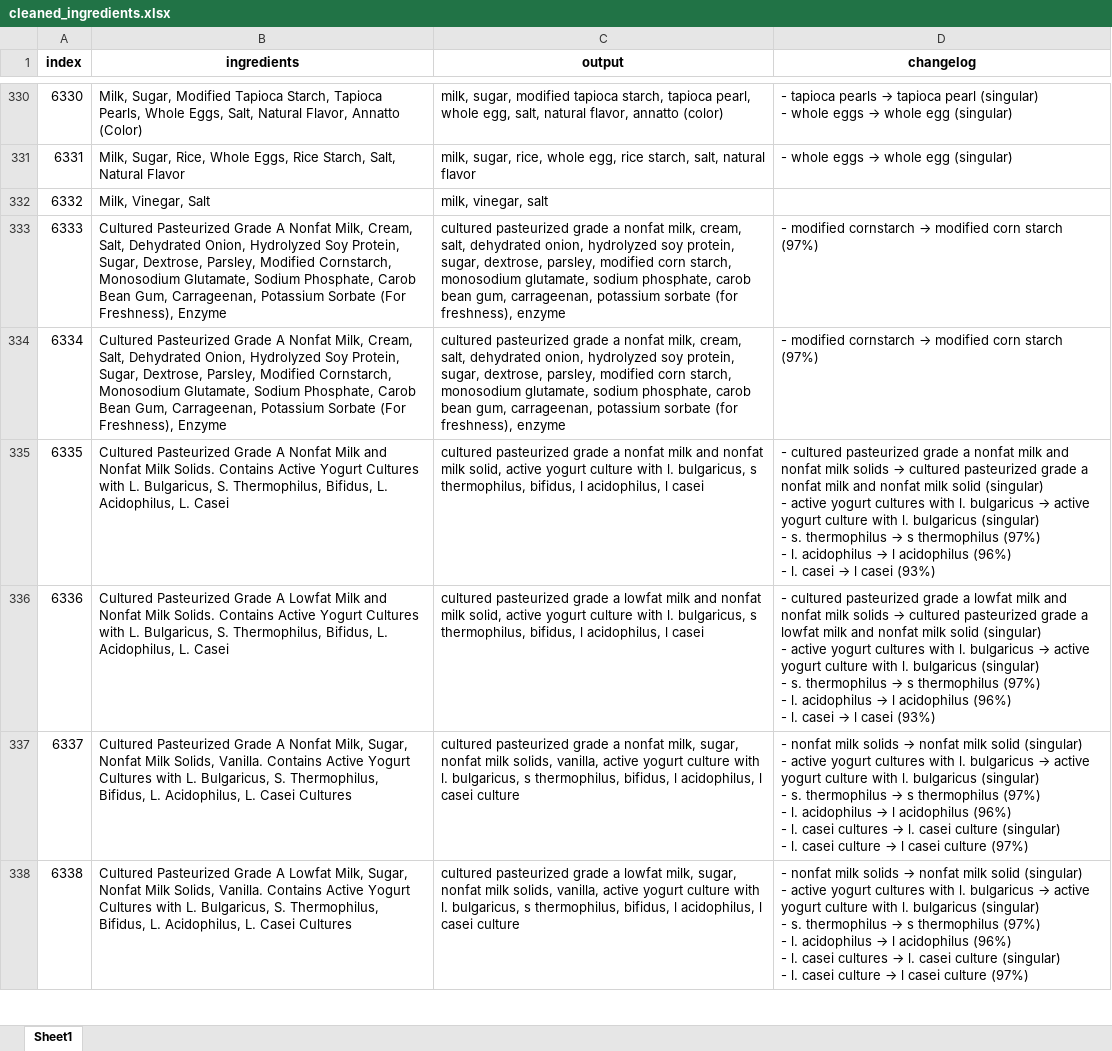
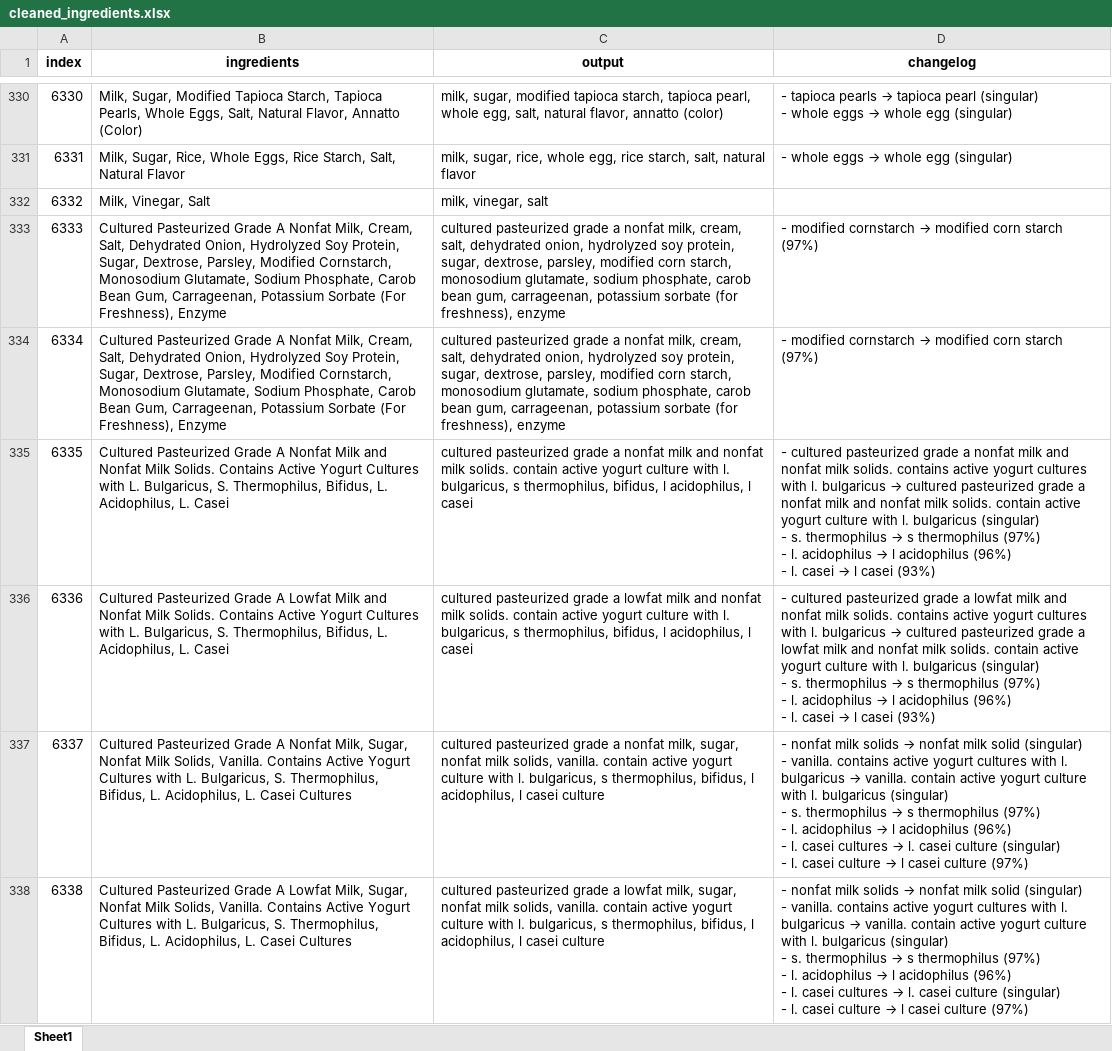
Before and after one commit to plutone777/Ingredient-Cleaning, an Excel workbook: cleaned_ingredients.xlsx, sheet Sheet1, drawn as a sheet; only a part is shown, gaps mark what is left out; values as stored, in another font and other column widths than the file's, no borders; ↵ is a line break in a cell; the diff covers the shown part only; the diff names each change by its address in the sheet, - before the commit and + after, or states it on an @@ line.

```diff
--- a/cleaned_ingredients.xlsx (sheet Sheet1)
+++ b/cleaned_ingredients.xlsx (sheet Sheet1)
-C335 (output): …nonfat milk solid, active yogurt…
+C335 (output): …nonfat milk solids. contain active yogurt…
@@ D335 (changelog): …nonfat milk solids → cultured pasteurized grade a nonfat milk and nonfat milk solid (singular) ↵ - active yogurt cultures with l. bulgaricus → active yogurt… → …nonfat milk solids. contains active yogurt cultures with l. bulgaricus → cultured pasteurized grade a nonfat milk and nonfat milk solids. contain active yogurt… @@
-C336 (output): …nonfat milk solid, active yogurt…
+C336 (output): …nonfat milk solids. contain active yogurt…
@@ D336 (changelog): …nonfat milk solids → cultured pasteurized grade a lowfat milk and nonfat milk solid (singular) ↵ - active yogurt cultures with l. bulgaricus → active yogurt… → …nonfat milk solids. contains active yogurt cultures with l. bulgaricus → cultured pasteurized grade a lowfat milk and nonfat milk solids. contain active yogurt… @@
-C337 (output): …milk solids, vanilla, active yogurt…
+C337 (output): …milk solids, vanilla. contain active yogurt…
@@ D337:D338 (changelog): …(singular) ↵ - active yogurt cultures with l. bulgaricus → active yogurt… → …(singular) ↵ - vanilla. contains active yogurt cultures with l. bulgaricus → vanilla. contain active yogurt… @@
-C338 (output): …milk solids, vanilla, active yogurt…
+C338 (output): …milk solids, vanilla. contain active yogurt…
```
Also changed, not shown: 266 edited cells elsewhere in this sheet, 3 other files.
